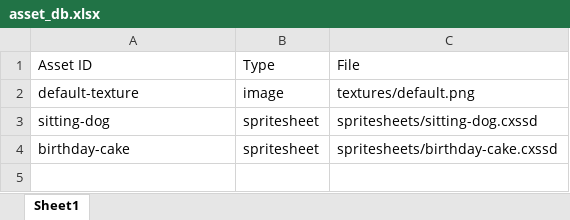
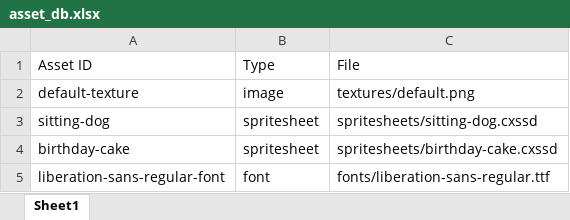
Before and after one commit to seanballais/building-placement-tool, an Excel workbook: assets/raw/asset_db.xlsx, sheet Sheet1, drawn as a sheet; values as stored, in another font and other column widths than the file's, no borders; the diff names each change by its address in the sheet, - before the commit and + after, or states it on an @@ line.

```diff
--- a/assets/raw/asset_db.xlsx (sheet Sheet1)
+++ b/assets/raw/asset_db.xlsx (sheet Sheet1)
+row 5: liberation-sans-regular-font | font | fonts/liberation-sans-regular.ttf
```
Also changed, not shown: 18 other files.
